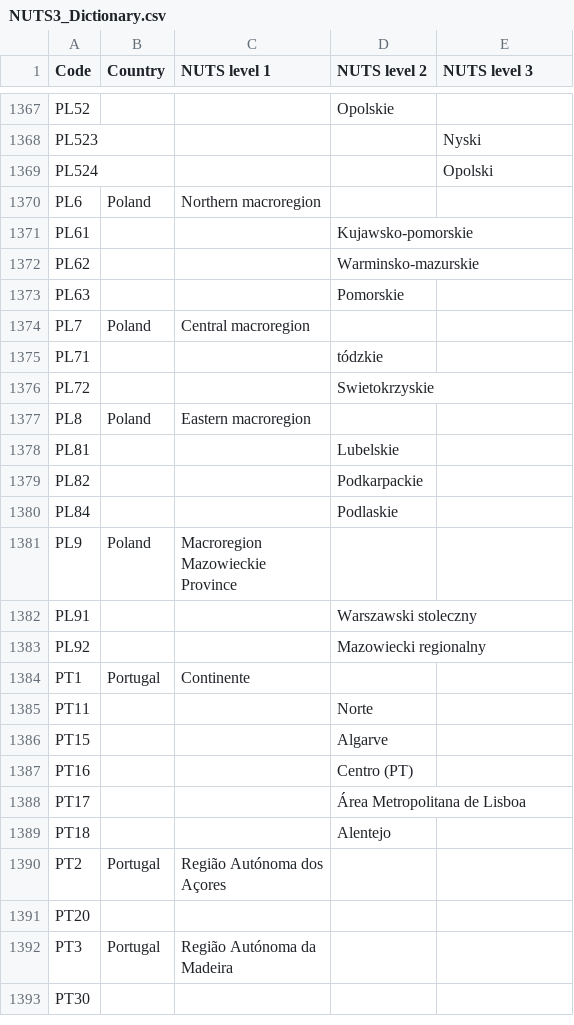
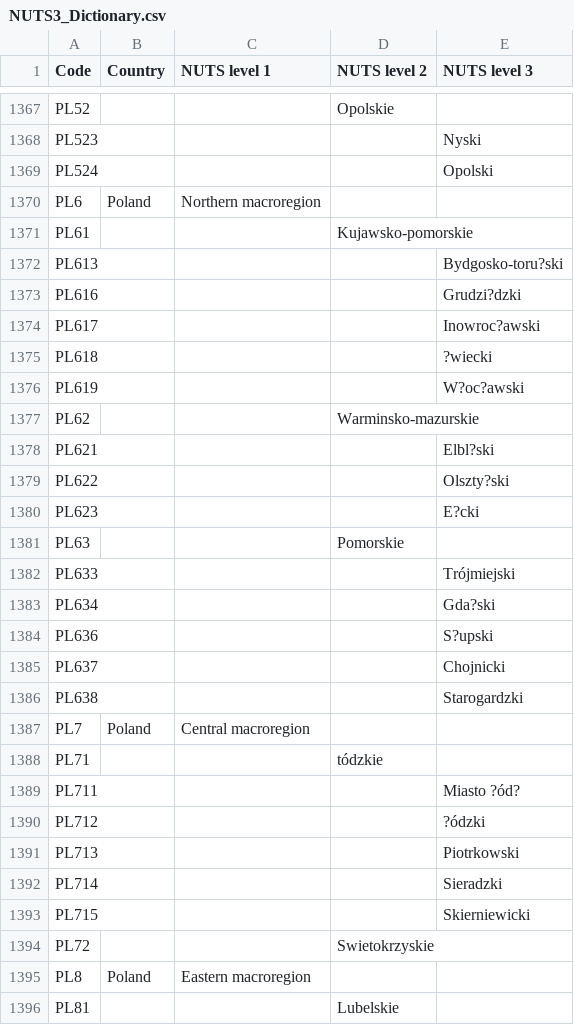
Before and after one commit to openENTRANCE/Model-linkage-Legacy, a CSV file: Region/NUTS3_Dictionary.csv, drawn as a sheet; only a part is shown, gaps mark what is left out; the shorter side is filled out with more unchanged rows; the diff covers the shown part only.

Commit message:
Update NUTS3_Dictionary.csv

```diff
--- a/Region/NUTS3_Dictionary.csv
+++ b/Region/NUTS3_Dictionary.csv
@@ -1371,6 +1371,24 @@ PL6,Poland,Northern macroregion,,
 PL61,,,Kujawsko-pomorskie,
+PL613,,,,Bydgosko-toru?ski
+PL616,,,,Grudzi?dzki
+PL617,,,,Inowroc?awski
+PL618,,,,?wiecki
+PL619,,,,W?oc?awski
 PL62,,,Warminsko-mazurskie,
+PL621,,,,Elbl?ski
+PL622,,,,Olszty?ski
+PL623,,,,E?cki
 PL63,,,Pomorskie,
+PL633,,,,Trójmiejski
+PL634,,,,Gda?ski
+PL636,,,,S?upski
+PL637,,,,Chojnicki
+PL638,,,,Starogardzki
 PL7,Poland,Central macroregion,,
 PL71,,,tódzkie,
+PL711,,,,Miasto ?ód?
+PL712,,,,?ódzki
+PL713,,,,Piotrkowski
+PL714,,,,Sieradzki
+PL715,,,,Skierniewicki
 PL72,,,Swietokrzyskie,
```
Also changed, not shown: 5 edited cells elsewhere in this file.
